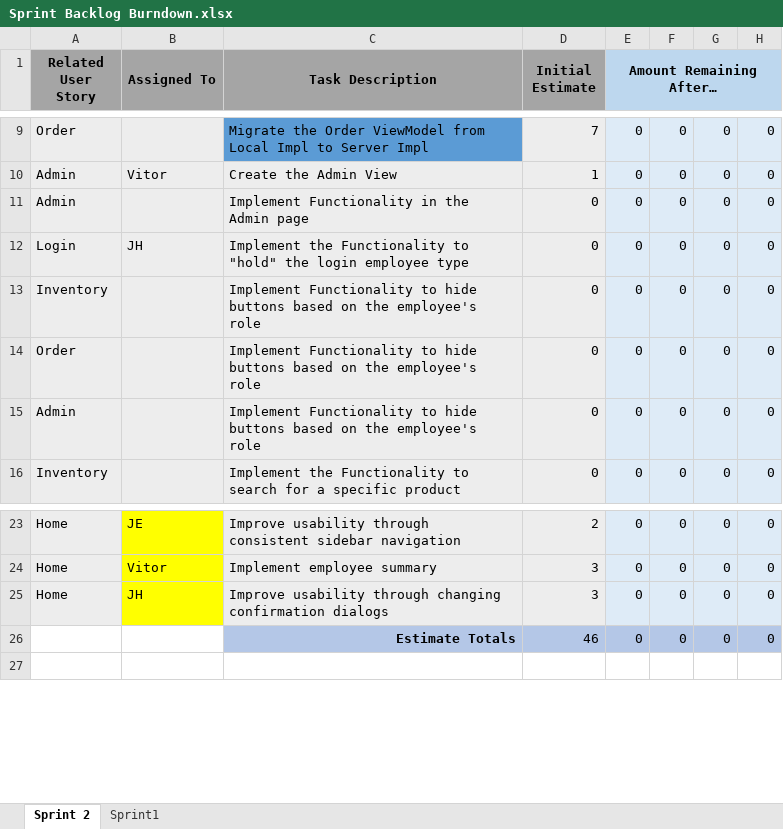
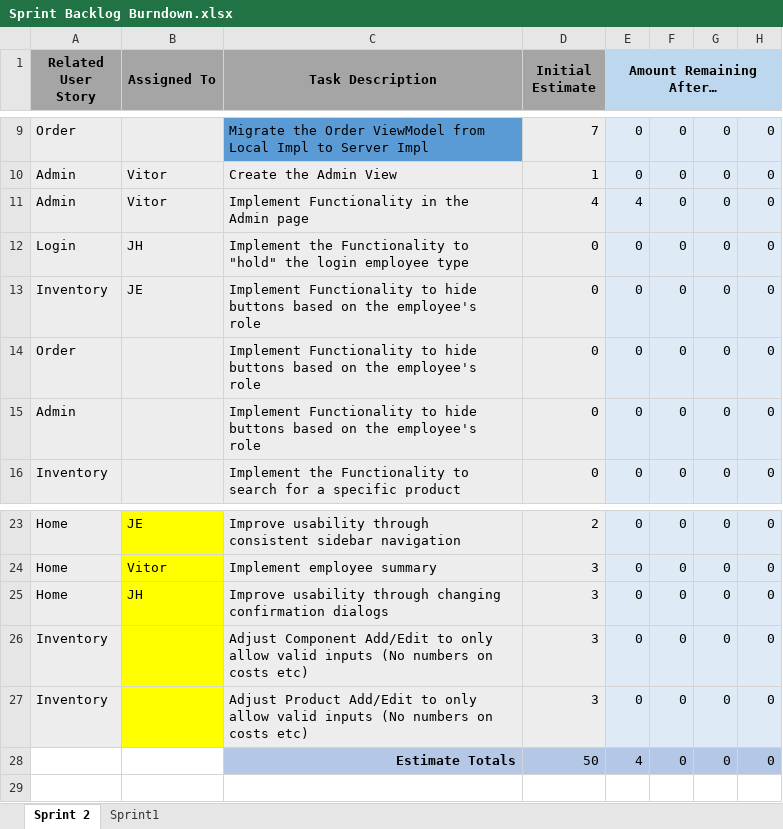
Before and after one commit to UWGDreamTeam/SE2Project, an Excel workbook: documentation/Sprint Backlog Burndown.xlsx, sheet Sprint 2, drawn as a sheet; only a part is shown, gaps mark what is left out; values as stored, in another font and other column widths than the file's, no borders; charts and pictures not drawn; addresses are those after the commit; the diff names each change by its address in the sheet, - before the commit and + after, or states it on an @@ line.

```diff
--- a/documentation/Sprint Backlog Burndown.xlsx (sheet Sprint 2)
+++ b/documentation/Sprint Backlog Burndown.xlsx (sheet Sprint 2)
-B11 (Assigned To): (empty)
+B11 (Assigned To): Vitor
-D11 (Initial Estimate): 0
+D11 (Initial Estimate): 4
-E11 (Amount Remaining After…): 0
+E11 (Amount Remaining After…): 4
-B13 (Assigned To): (empty)
+B13 (Assigned To): JE
+row 26: Inventory |  | Adjust Component Add/Edit to only allow valid inputs (No numbers on costs etc) | 3 | 0 | 0 | 0 | 0
+row 27: Inventory |  | Adjust Product Add/Edit to only allow valid inputs (No numbers on costs etc) | 3 | 0 | 0 | 0 | 0
-D28 (Initial Estimate): 46
+D28 (Initial Estimate): 50
-E28 (Amount Remaining After…): 0
+E28 (Amount Remaining After…): 4
```
Also changed, not shown: charts or pictures, 7 other files.
